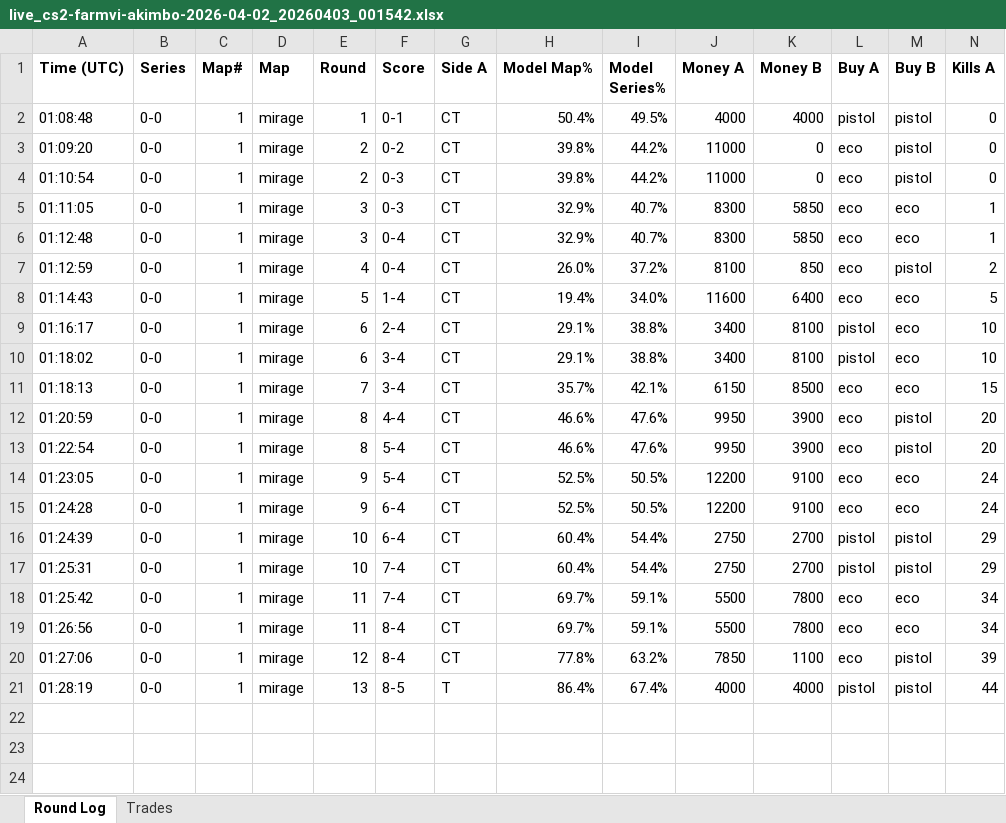
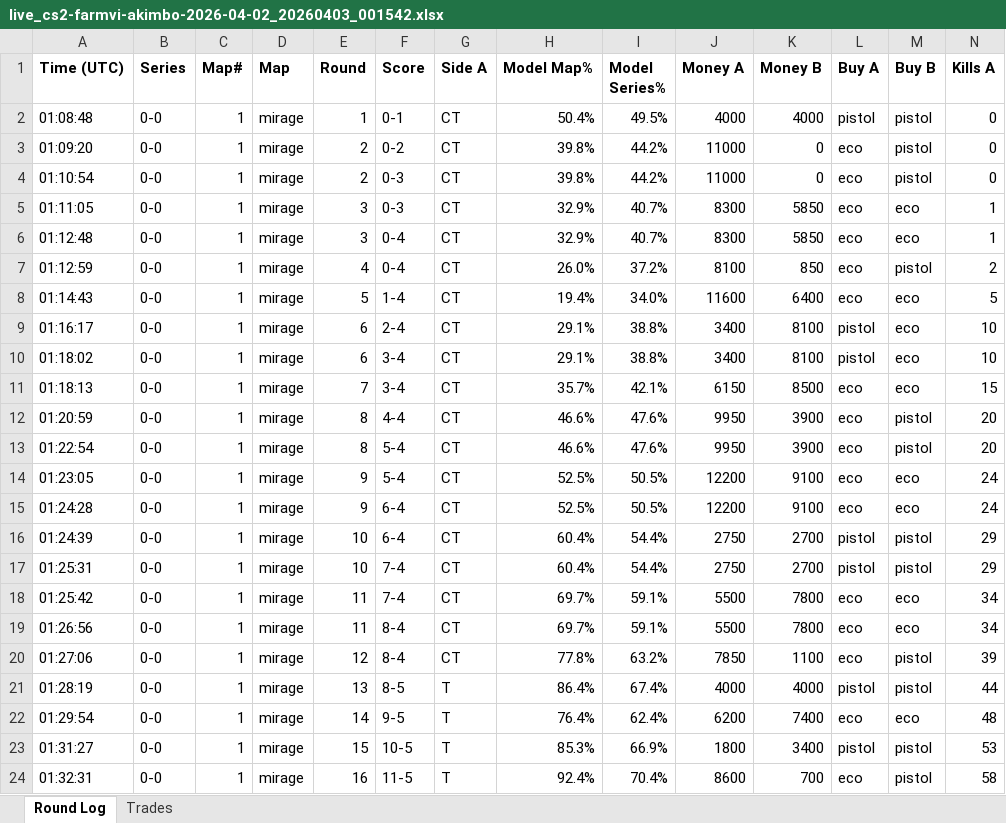
Before and after one commit to stonerje4/DOGODODGODGDGODGOGD, an Excel workbook: data/live_logs/live_cs2-farmvi-akimbo-2026-04-02_20260403_001542.xlsx, sheet Round Log, drawn as a sheet; only a part is shown; values as stored, in another font and other column widths than the file's, no borders; rows hold the shown columns only; the diff names each change by its address in the sheet, - before the commit and + after, or states it on an @@ line.

Commit message:
live update 01:34:04 UTC

```diff
--- a/data/live_logs/live_cs2-farmvi-akimbo-2026-04-02_20260403_001542.xlsx (sheet Round Log)
+++ b/data/live_logs/live_cs2-farmvi-akimbo-2026-04-02_20260403_001542.xlsx (sheet Round Log)
+row 22: 01:29:54 | 0-0 | 1 | mirage | 14 | 9-5 | T | 76.4% | 62.4% | 6200 | 7400 | eco | eco | 48
+row 23: 01:31:27 | 0-0 | 1 | mirage | 15 | 10-5 | T | 85.3% | 66.9% | 1800 | 3400 | pistol | pistol | 53
+row 24: 01:32:31 | 0-0 | 1 | mirage | 16 | 11-5 | T | 92.4% | 70.4% | 8600 | 700 | eco | pistol | 58
```
